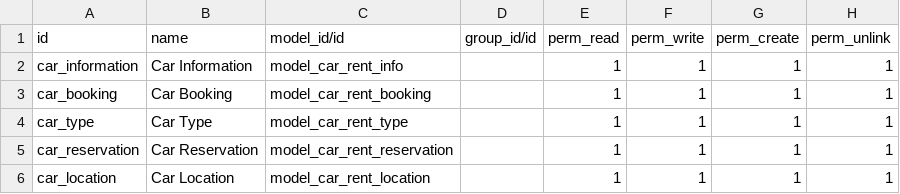
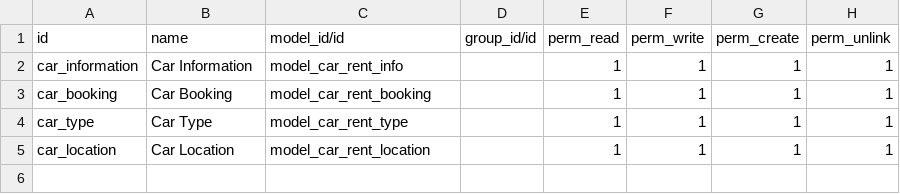
Before and after one commit to temo-odoo/self-module, a CSV file: car_rent/security/ir.model.access.csv, drawn as a sheet; the diff names each change by its address in the sheet, - before the commit and + after, or states it on an @@ line.

Commit message:
[ADD] car_account and [IMP] car_rent

```diff
--- a/car_rent/security/ir.model.access.csv
+++ b/car_rent/security/ir.model.access.csv
-row 5: car_reservation | Car Reservation | model_car_rent_reservation |  | 1 | 1 | 1 | 1
```
Also changed, not shown: 15 other files.
